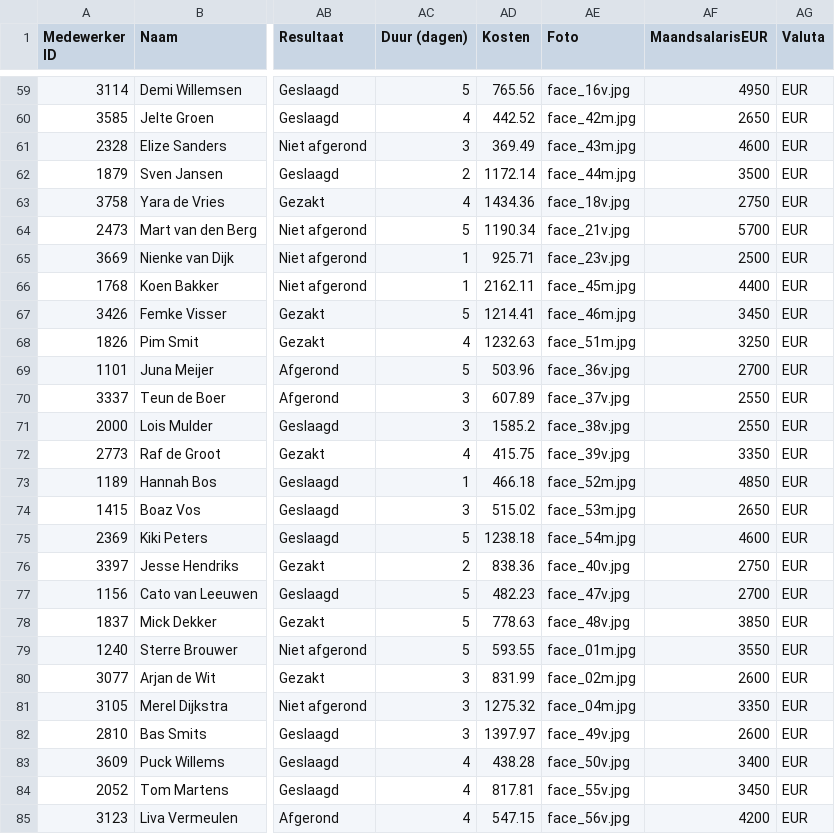
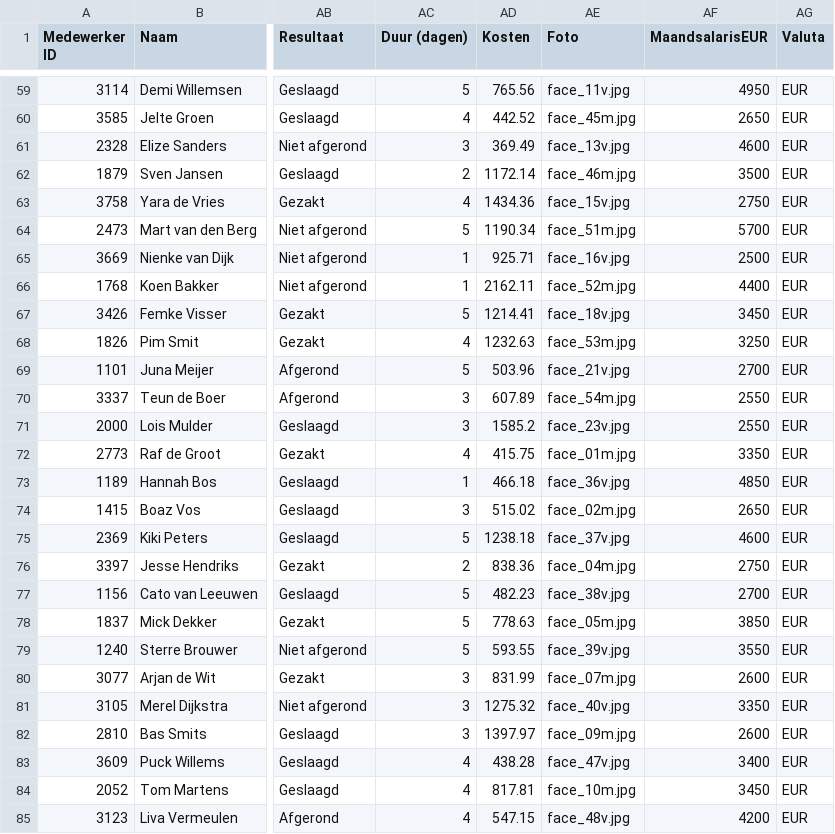
Before and after one commit to RobHeeyoo/HRapp, a CSV file: HR_Master_NL_150.csv, drawn as a sheet; only a part is shown, gaps mark what is left out; the diff covers the shown part only; the diff names each change by its address in the sheet, - before the commit and + after, or states it on an @@ line.

```diff
--- a/HR_Master_NL_150.csv
+++ b/HR_Master_NL_150.csv
-AE59 (Foto): face_16v.jpg
+AE59 (Foto): face_11v.jpg
-AE60 (Foto): face_42m.jpg
+AE60 (Foto): face_45m.jpg
-AE61 (Foto): face_43m.jpg
+AE61 (Foto): face_13v.jpg
-AE62 (Foto): face_44m.jpg
+AE62 (Foto): face_46m.jpg
-AE63 (Foto): face_18v.jpg
+AE63 (Foto): face_15v.jpg
-AE64 (Foto): face_21v.jpg
+AE64 (Foto): face_51m.jpg
-AE65 (Foto): face_23v.jpg
+AE65 (Foto): face_16v.jpg
-AE66 (Foto): face_45m.jpg
+AE66 (Foto): face_52m.jpg
-AE67 (Foto): face_46m.jpg
+AE67 (Foto): face_18v.jpg
-AE68 (Foto): face_51m.jpg
+AE68 (Foto): face_53m.jpg
-AE69 (Foto): face_36v.jpg
+AE69 (Foto): face_21v.jpg
-AE70 (Foto): face_37v.jpg
+AE70 (Foto): face_54m.jpg
-AE71 (Foto): face_38v.jpg
+AE71 (Foto): face_23v.jpg
-AE72 (Foto): face_39v.jpg
+AE72 (Foto): face_01m.jpg
-AE73 (Foto): face_52m.jpg
+AE73 (Foto): face_36v.jpg
-AE74 (Foto): face_53m.jpg
+AE74 (Foto): face_02m.jpg
-AE75 (Foto): face_54m.jpg
+AE75 (Foto): face_37v.jpg
-AE76 (Foto): face_40v.jpg
+AE76 (Foto): face_04m.jpg
-AE77 (Foto): face_47v.jpg
+AE77 (Foto): face_38v.jpg
-AE78 (Foto): face_48v.jpg
+AE78 (Foto): face_05m.jpg
-AE79 (Foto): face_01m.jpg
+AE79 (Foto): face_39v.jpg
-AE80 (Foto): face_02m.jpg
+AE80 (Foto): face_07m.jpg
-AE81 (Foto): face_04m.jpg
+AE81 (Foto): face_40v.jpg
-AE82 (Foto): face_49v.jpg
+AE82 (Foto): face_09m.jpg
-AE83 (Foto): face_50v.jpg
+AE83 (Foto): face_47v.jpg
-AE84 (Foto): face_55v.jpg
+AE84 (Foto): face_10m.jpg
-AE85 (Foto): face_56v.jpg
+AE85 (Foto): face_48v.jpg
```
Also changed, not shown: 111 edited cells elsewhere in this file.
